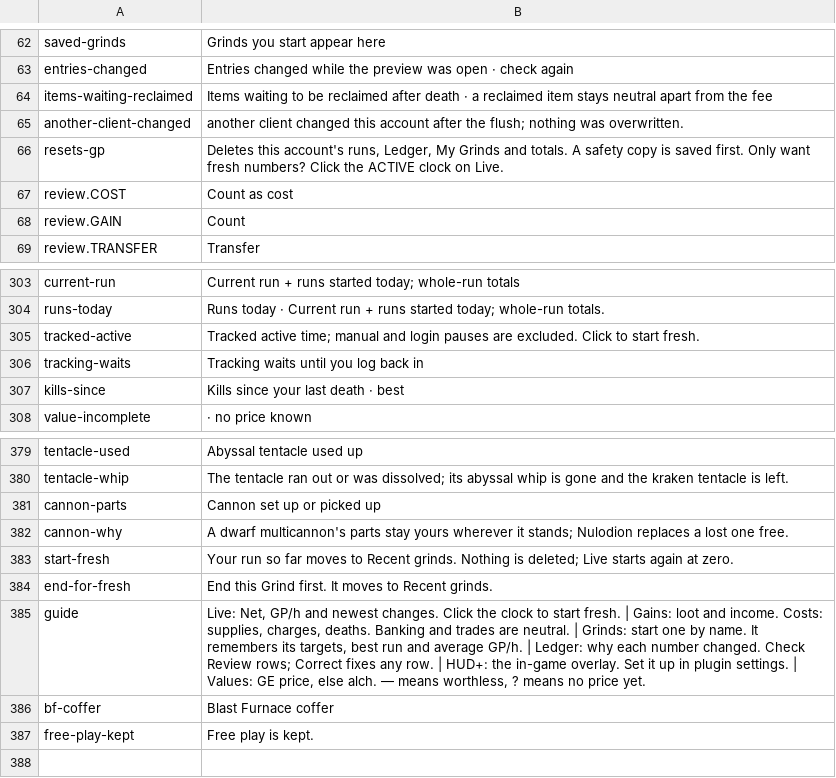
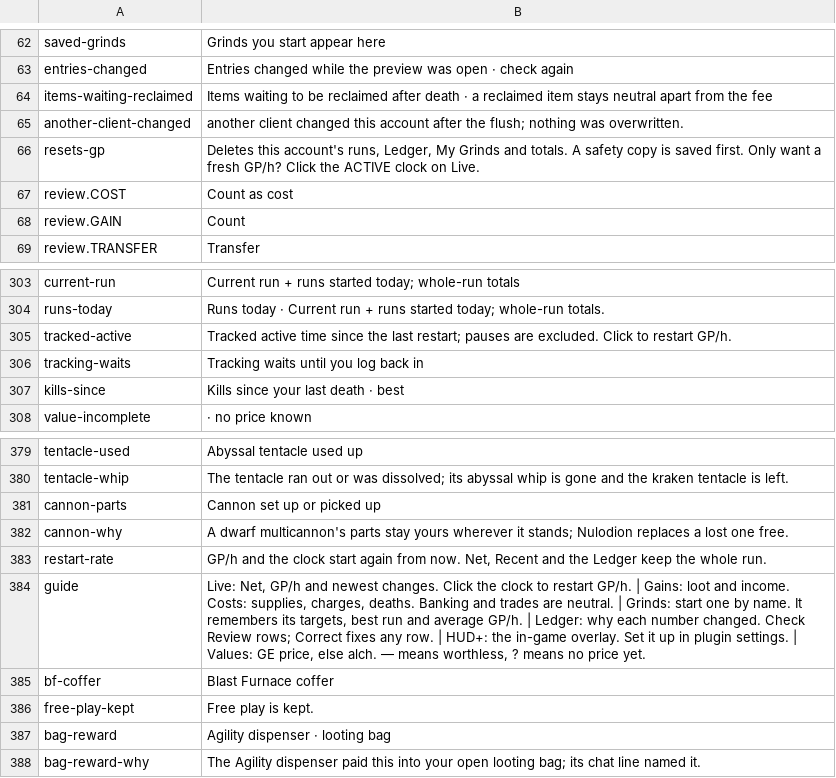
Before and after one commit to xRampageous/gp-manager, a TSV file: src/main/resources/com/gpmanager/model/text.tsv, drawn as a sheet; only a part is shown, gaps mark what is left out.

```diff
--- a/src/main/resources/com/gpmanager/model/text.tsv
+++ b/src/main/resources/com/gpmanager/model/text.tsv
@@ -65,3 +65,3 @@ items-waiting-reclaimed	Items waiting to be reclaimed after death · a reclaimed
 another-client-changed	another client changed this account after the flush; nothing was overwritten.
-resets-gp	Deletes this account's runs, Ledger, My Grinds and totals. A safety copy is saved first. Only want fresh numbers? Click the ACTIVE clock on Live.
+resets-gp	Deletes this account's runs, Ledger, My Grinds and totals. A safety copy is saved first. Only want a fresh GP/h? Click the ACTIVE clock on Live.
 review.COST	Count as cost
@@ -304,3 +304,3 @@ current-run	Current run + runs started today; whole-run totals
 runs-today	Runs today · Current run + runs started today; whole-run totals.
-tracked-active	Tracked active time; manual and login pauses are excluded. Click to start fresh.
+tracked-active	Tracked active time since the last restart; pauses are excluded. Click to restart GP/h.
 tracking-waits	Tracking waits until you log back in
@@ -382,6 +382,7 @@ cannon-parts	Cannon set up or picked up
 cannon-why	A dwarf multicannon's parts stay yours wherever it stands; Nulodion replaces a lost one free.
-start-fresh	Your run so far moves to Recent grinds. Nothing is deleted; Live starts again at zero.
-end-for-fresh	End this Grind first. It moves to Recent grinds.
-guide	Live: Net, GP/h and newest changes. Click the clock to start fresh. | Gains: loot and income. Costs: supplies, charges, deaths. Banking and trades are neutral. | Grinds: start one by name. It remembers its targets, best run and average GP/h. | Ledger: why each number changed. Check Review rows; Correct fixes any row. | HUD+: the in-game overlay. Set it up in plugin settings. | Values: GE price, else alch. — means worthless, ? means no price yet.
+restart-rate	GP/h and the clock start again from now. Net, Recent and the Ledger keep the whole run.
+guide	Live: Net, GP/h and newest changes. Click the clock to restart GP/h. | Gains: loot and income. Costs: supplies, charges, deaths. Banking and trades are neutral. | Grinds: start one by name. It remembers its targets, best run and average GP/h. | Ledger: why each number changed. Check Review rows; Correct fixes any row. | HUD+: the in-game overlay. Set it up in plugin settings. | Values: GE price, else alch. — means worthless, ? means no price yet.
 bf-coffer	Blast Furnace coffer
 free-play-kept	Free play is kept.
+bag-reward	Agility dispenser · looting bag
+bag-reward-why	The Agility dispenser paid this into your open looting bag; its chat line named it.
```
Also changed, not shown: src/main/resources/com/gpmanager/model/patterns.tsv, 39 other files.
